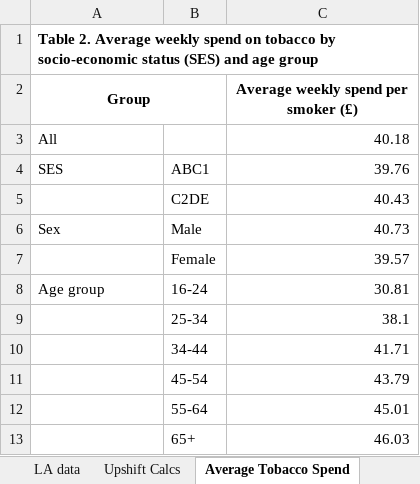
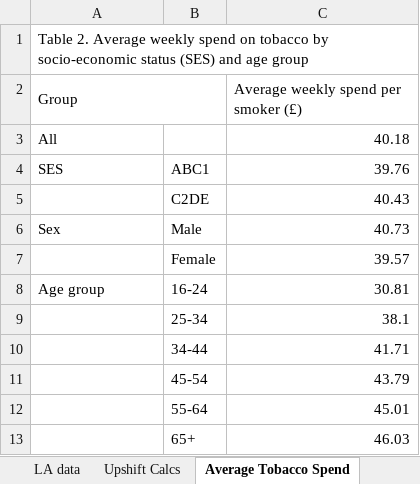
Before and after one commit to STAPM/smoke-free-dividend, an Excel workbook: output/summary_table_2.xlsx, sheet Average Tobacco Spend, drawn as a sheet; values as stored, in another font and other column widths than the file's, no borders; the diff names each change by its address in the sheet, - before the commit and + after, or states it on an @@ line.

```diff
--- a/output/summary_table_2.xlsx (sheet Average Tobacco Spend)
+++ b/output/summary_table_2.xlsx (sheet Average Tobacco Spend)
-A1:A2 bold: on
+A1:A2 bold: off
-A2 alignment: center
+A2 alignment: left
@@ C2 bold: on → off, alignment: center → left @@
```
Also changed, not shown: sheet Expenditure % of Income LA, sheet Expenditure % of Income, sheet LA data, output/summary_table_1.xlsx, output/summary_table_3.xlsx, 5 other files.
